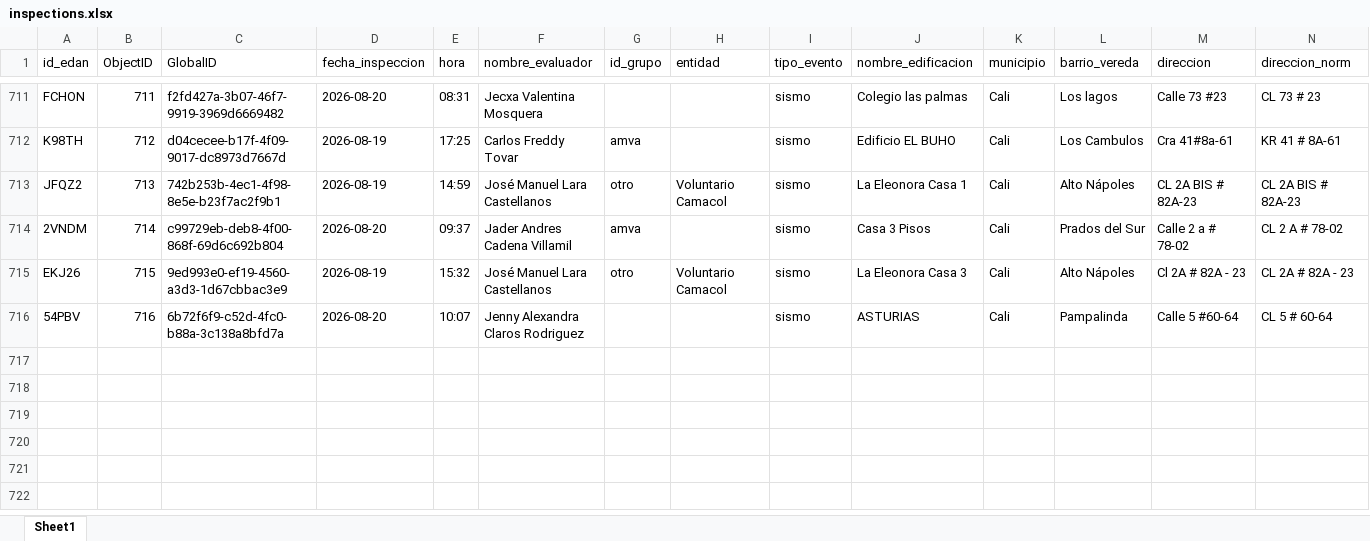
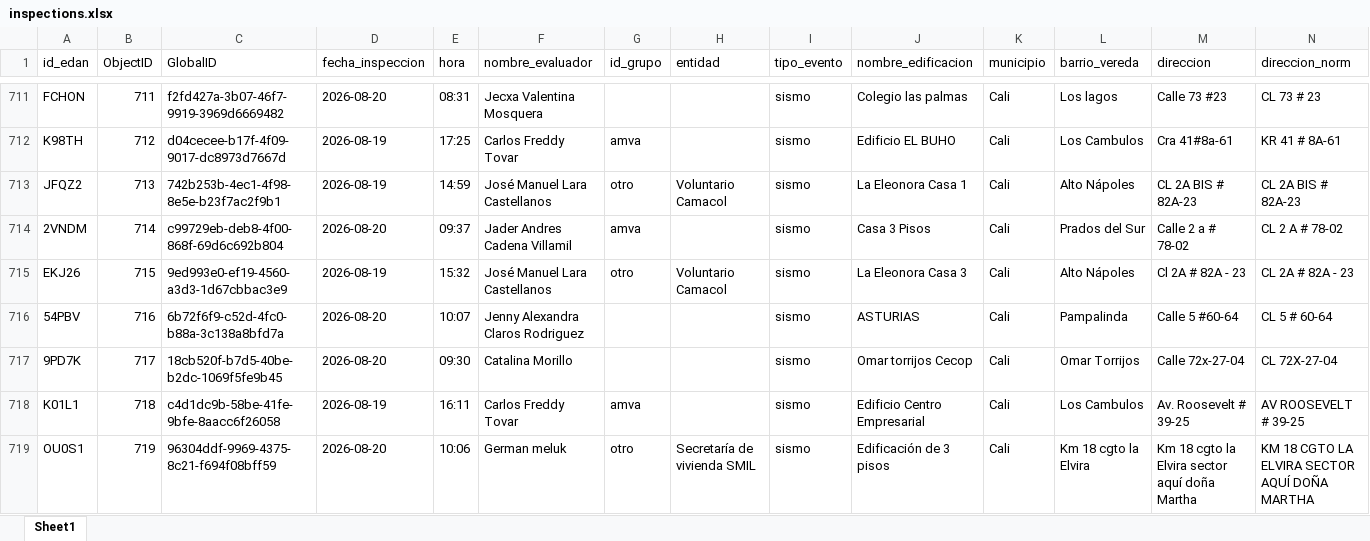
Before and after one commit to Juanpgm/sismo-cali-dashboard, an Excel workbook: web/data/inspections.xlsx, sheet Sheet1, drawn as a sheet; only a part is shown, gaps mark what is left out; values as stored, in another font and other column widths than the file's, no borders; rows hold the shown columns only; the diff names each change by its address in the sheet, - before the commit and + after, or states it on an @@ line.

Commit message:
chore: refresh dashboard data (auto)

```diff
--- a/web/data/inspections.xlsx (sheet Sheet1)
+++ b/web/data/inspections.xlsx (sheet Sheet1)
+row 717: 9PD7K | 717 | 18cb520f-b7d5-40be-b2dc-1069f5fe9b45 | 2026-08-20 | 09:30 | Catalina Morillo |  |  | sismo | Omar torrijos Cecop | Cali | Omar Torrijos | Calle 72x-27-04 | CL 72X-27-04
+row 718: K01L1 | 718 | c4d1dc9b-58be-41fe-9bfe-8aacc6f26058 | 2026-08-19 | 16:11 | Carlos Freddy Tovar | amva |  | sismo | Edificio Centro Empresarial | Cali | Los Cambulos | Av. Roosevelt # 39-25 | AV ROOSEVELT # 39-25
+row 719: OU0S1 | 719 | 96304ddf-9969-4375-8c21-f694f08bff59 | 2026-08-20 | 10:06 | German meluk | otro | Secretaría de vivienda SMIL | sismo | Edificación de 3 pisos | Cali | Km 18 cgto la Elvira | Km 18 cgto la Elvira sector aquí doña Martha | KM 18 CGTO LA ELVIRA SECTOR AQUÍ DOÑA MARTHA
```
Also changed, not shown: 2 other files.
